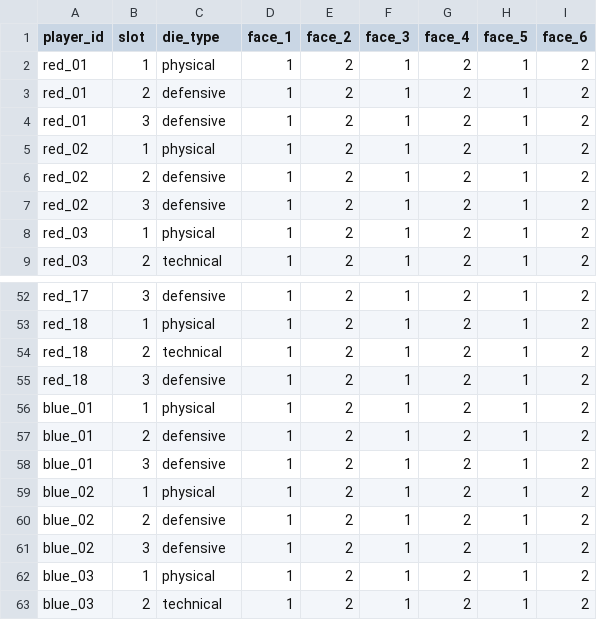
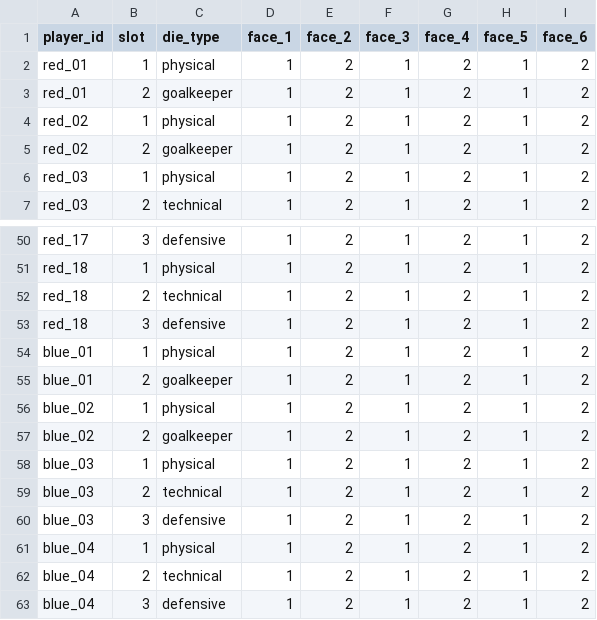
Before and after one commit to Myaakory/dice_football, a CSV file: data/player_dice.csv, drawn as a sheet; only a part is shown, gaps mark what is left out; the shorter side is filled out with more unchanged rows.

```diff
--- a/data/player_dice.csv
+++ b/data/player_dice.csv
@@ -2,7 +2,5 @@ player_id,slot,die_type,face_1,face_2,face_3,face_4,face_5,face_6
 red_01,1,physical,1,2,1,2,1,2
-red_01,2,defensive,1,2,1,2,1,2
-red_01,3,defensive,1,2,1,2,1,2
+red_01,2,goalkeeper,1,2,1,2,1,2
 red_02,1,physical,1,2,1,2,1,2
-red_02,2,defensive,1,2,1,2,1,2
-red_02,3,defensive,1,2,1,2,1,2
+red_02,2,goalkeeper,1,2,1,2,1,2
 red_03,1,physical,1,2,1,2,1,2
@@ -56,7 +54,5 @@ red_18,3,defensive,1,2,1,2,1,2
 blue_01,1,physical,1,2,1,2,1,2
-blue_01,2,defensive,1,2,1,2,1,2
-blue_01,3,defensive,1,2,1,2,1,2
+blue_01,2,goalkeeper,1,2,1,2,1,2
 blue_02,1,physical,1,2,1,2,1,2
-blue_02,2,defensive,1,2,1,2,1,2
-blue_02,3,defensive,1,2,1,2,1,2
+blue_02,2,goalkeeper,1,2,1,2,1,2
 blue_03,1,physical,1,2,1,2,1,2
```
Also changed, not shown: data/attributes.csv, data/die_types.csv, 31 other files.
